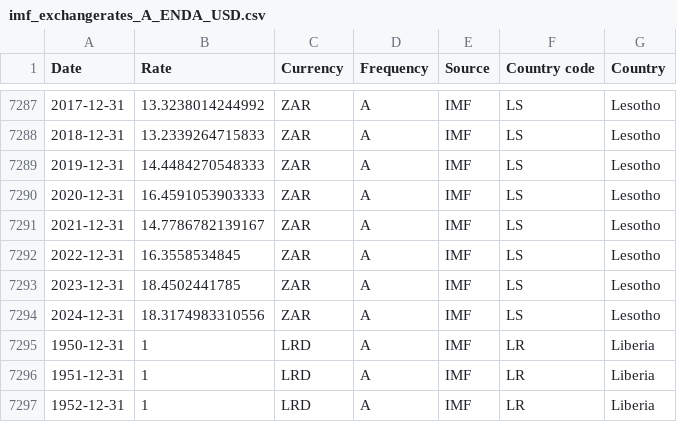
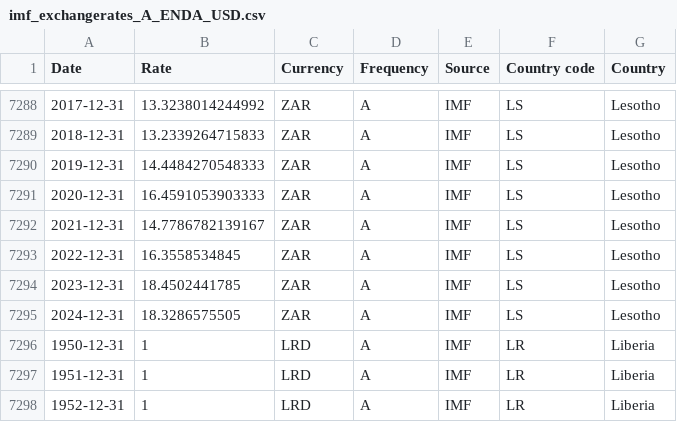
Before and after one commit to codeforIATI/imf-exchangerates, a CSV file: imf_exchangerates_A_ENDA_USD.csv, drawn as a sheet; only a part is shown, gaps mark what is left out; the diff covers the shown part only.

```diff
--- a/imf_exchangerates_A_ENDA_USD.csv
+++ b/imf_exchangerates_A_ENDA_USD.csv
@@ -7293,3 +7294,3 @@ Date,Rate,Currency,Frequency,Source,Country code,Country
 2023-12-31,18.4502441785,ZAR,A,IMF,LS,Lesotho
-2024-12-31,18.3174983310556,ZAR,A,IMF,LS,Lesotho
+2024-12-31,18.3286575505,ZAR,A,IMF,LS,Lesotho
 1950-12-31,1,LRD,A,IMF,LR,Liberia
```
Also changed, not shown: 4 added rows and 1 edited cell elsewhere in this file.
